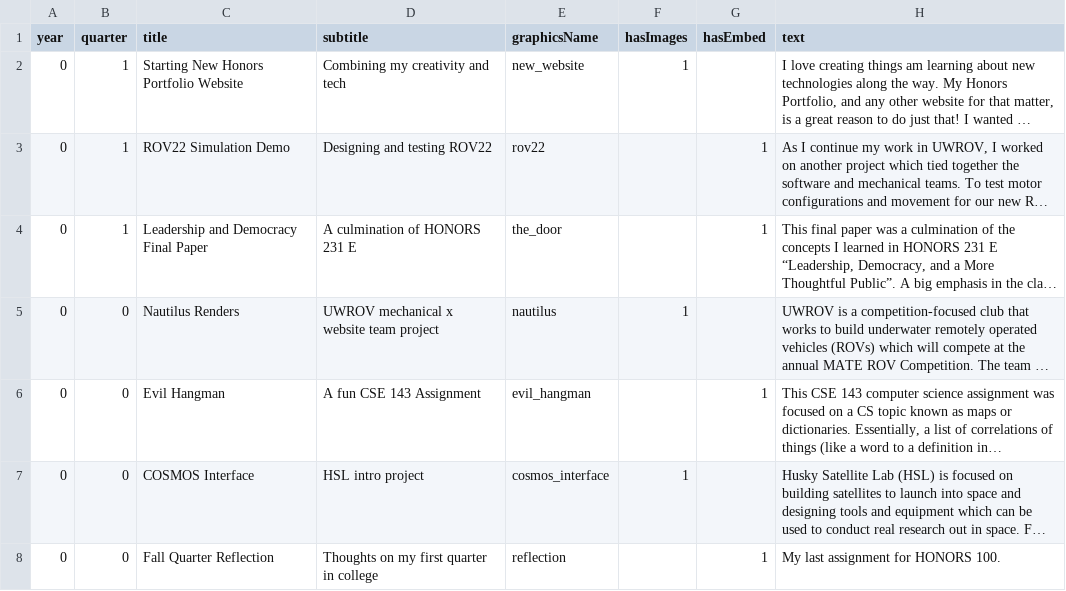
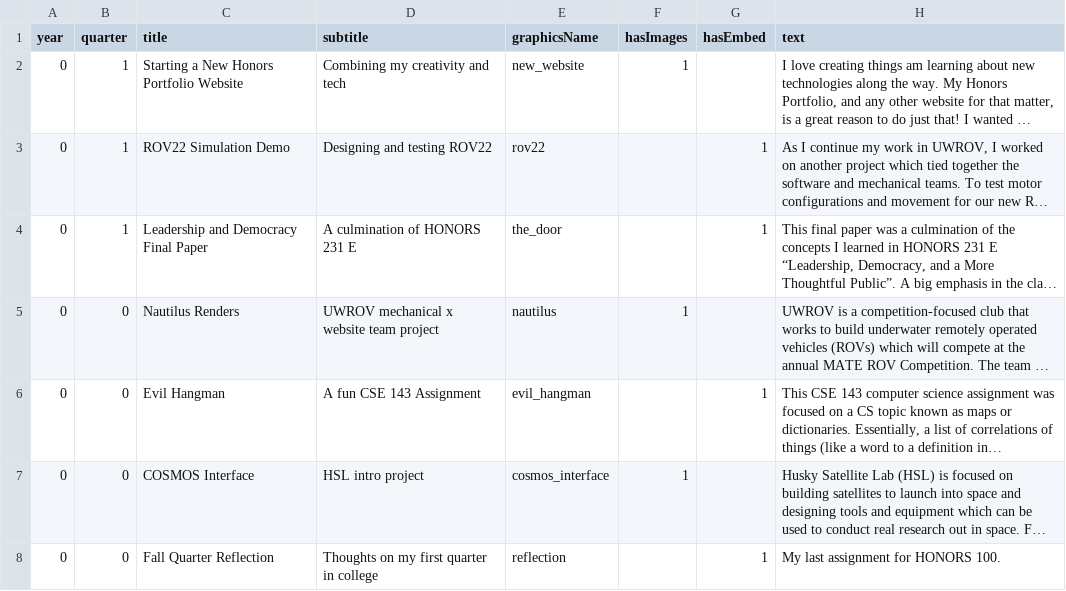
Before and after one commit to kjy5/honors-portfolio, a TSV file: src/assets/content.tsv, drawn as a sheet; long unchanged cells end in …; the diff names each change by its address in the sheet, - before the commit and + after, or states it on an @@ line.

```diff
--- a/src/assets/content.tsv
+++ b/src/assets/content.tsv
-C2 (title): Starting New Honors Portfolio Website
+C2 (title): Starting a New Honors Portfolio Website
```
Also changed, not shown: src/assets/metas/Starting a New Honors Portfolio Website.tsv, 17 other files.
